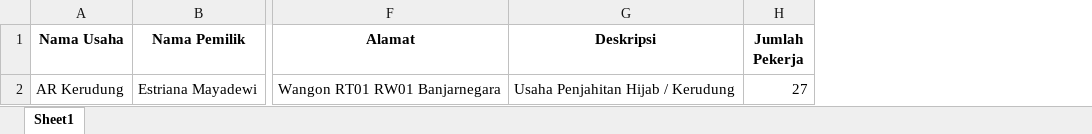
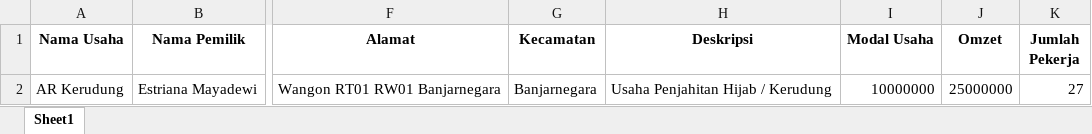
Before and after one commit to indraksma/idekraf, an Excel workbook: public/Contoh_Format_Import_Ekraf.xlsx, sheet Sheet1, drawn as a sheet; only a part is shown, gaps mark what is left out; values as stored, in another font and other column widths than the file's, no borders; the diff names each change by its address in the sheet, - before the commit and + after, or states it on an @@ line.

Commit message:
Rev Import

```diff
--- a/public/Contoh_Format_Import_Ekraf.xlsx (sheet Sheet1)
+++ b/public/Contoh_Format_Import_Ekraf.xlsx (sheet Sheet1)
+column G (Kecamatan), row 2: Banjarnegara
+column I (Modal Usaha), row 2: 10000000
+column J (Omzet), row 2: 25000000
```
Also changed, not shown: 2 other files.
